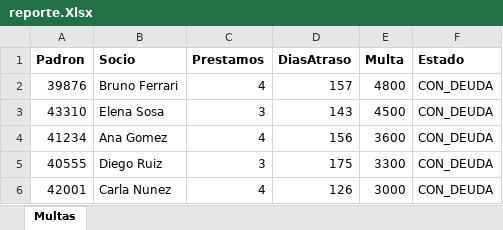
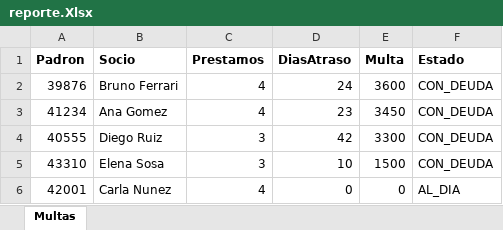
Before and after one commit to V4115/Algoritmos_II-2026-, an Excel workbook: app/src/main/java/tps/tp1/salida/reporte.Xlsx, sheet Multas, drawn as a sheet; values as stored, in another font and other column widths than the file's, no borders; removed rows and columns are numbered as before the commit, all else as after; the diff names each change by its address in the sheet, - before the commit and + after, or states it on an @@ line.

Commit message:
Bugs menores en exportadoXlsx y txt

```diff
--- a/app/src/main/java/tps/tp1/salida/reporte.Xlsx (sheet Multas)
+++ b/app/src/main/java/tps/tp1/salida/reporte.Xlsx (sheet Multas)
-D2 (DiasAtraso): 157
+D2 (DiasAtraso): 24
-E2 (Multa): 4800
+E2 (Multa): 3600
-row 3: 43310 | Elena Sosa | 3 | 143 | 4500 | CON_DEUDA
-D3 (DiasAtraso): 156
+D3 (DiasAtraso): 23
-E3 (Multa): 3600
+E3 (Multa): 3450
-D4 (DiasAtraso): 175
+D4 (DiasAtraso): 42
+row 5: 43310 | Elena Sosa | 3 | 10 | 1500 | CON_DEUDA
-D6 (DiasAtraso): 126
+D6 (DiasAtraso): 0
-E6 (Multa): 3000
+E6 (Multa): 0
-F6 (Estado): CON_DEUDA
+F6 (Estado): AL_DIA
```
Also changed, not shown: app/src/main/java/tps/tp1/salida/ranking.Xlsx, 4 other files.
